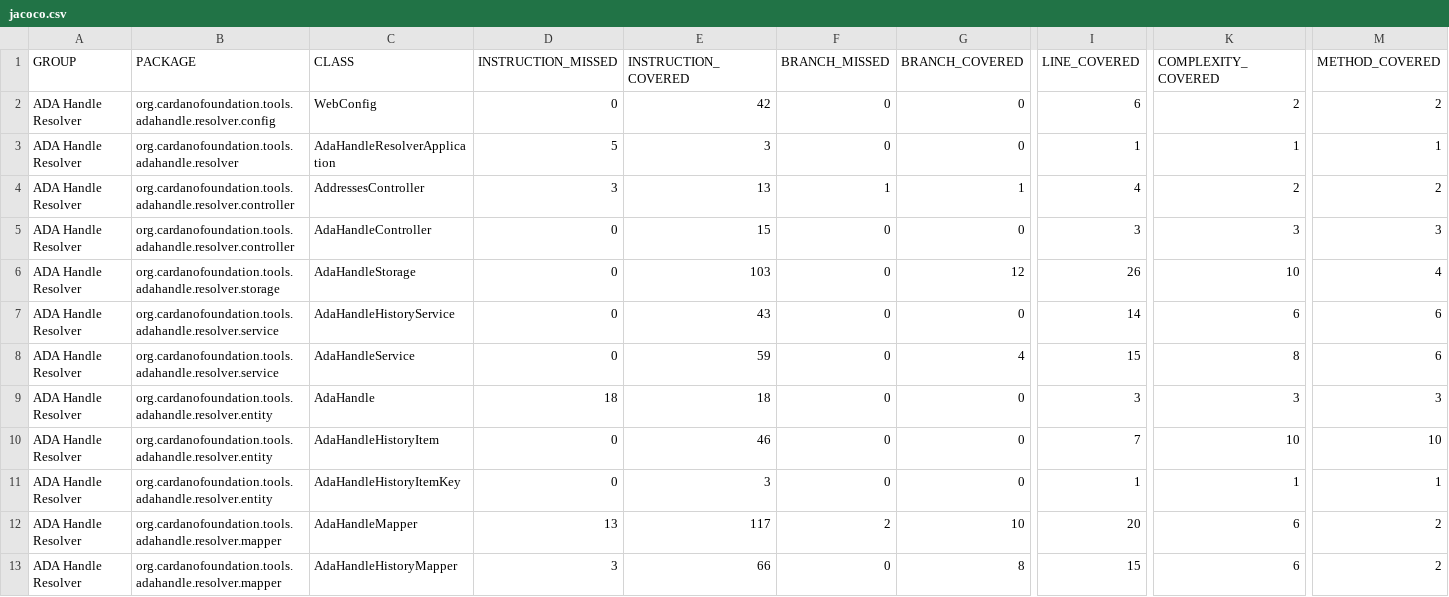
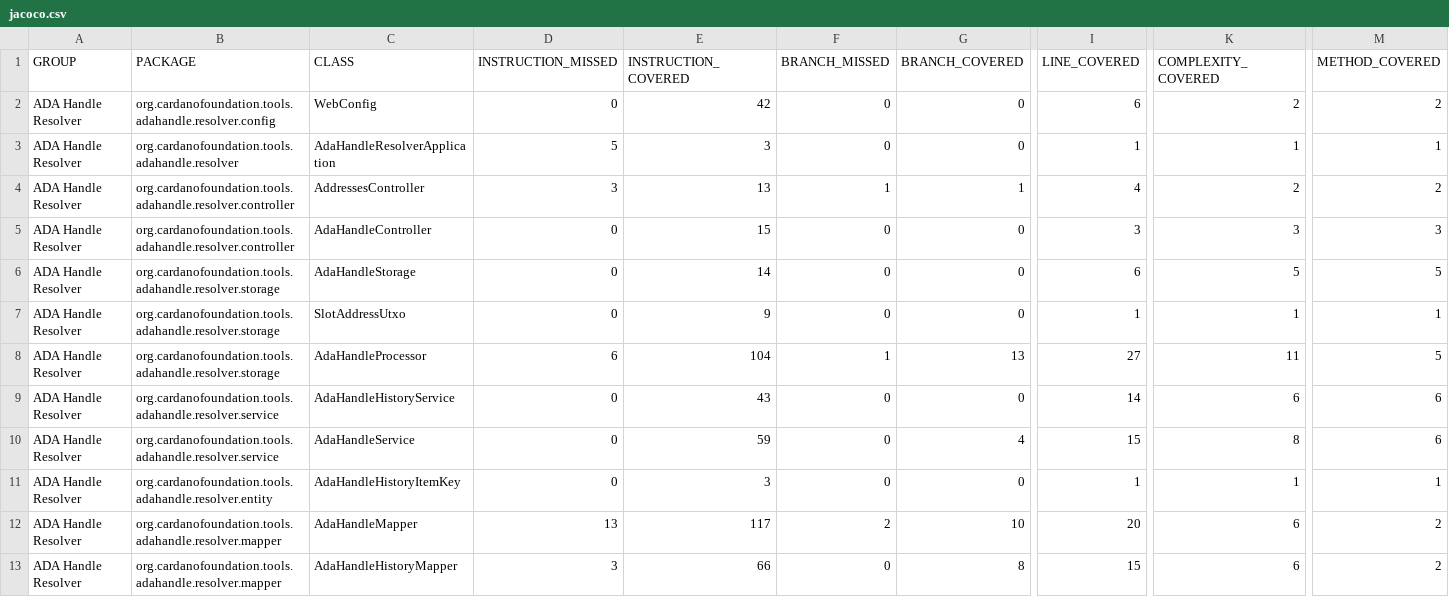
Before and after one commit to cardano-foundation/cf-adahandle-resolver, a CSV file: coverage-report/jacoco.csv, drawn as a sheet; only a part is shown, gaps mark what is left out; removed rows and columns are numbered as before the commit, all else as after; rows hold the shown columns only; the diff names each change by its address in the sheet, - before the commit and + after, or states it on an @@ line.

Commit message:
Deploying to gh-pages from @ cardano-foundation/cf-adahandle-resolver@ef8d828102889230481d81b7689898d4ad595ebf 🚀

```diff
--- a/coverage-report/jacoco.csv
+++ b/coverage-report/jacoco.csv
-E6 (INSTRUCTION_COVERED): 103
+E6 (INSTRUCTION_COVERED): 14
-G6 (BRANCH_COVERED): 12
+G6 (BRANCH_COVERED): 0
-I6 (LINE_COVERED): 26
+I6 (LINE_COVERED): 6
-K6 (COMPLEXITY_COVERED): 10
+K6 (COMPLEXITY_COVERED): 5
-M6 (METHOD_COVERED): 4
+M6 (METHOD_COVERED): 5
+row 7: ADA Handle Resolver | org.cardanofoundation.tools.adahandle.resolver.storage | SlotAddressUtxo | 0 | 9 | 0 | 0 | 1 | 1 | 1
+row 8: ADA Handle Resolver | org.cardanofoundation.tools.adahandle.resolver.storage | AdaHandleProcessor | 6 | 104 | 1 | 13 | 27 | 11 | 5
-row 9: ADA Handle Resolver | org.cardanofoundation.tools.adahandle.resolver.entity | AdaHandle | 18 | 18 | 0 | 0 | 3 | 3 | 3
-row 10: ADA Handle Resolver | org.cardanofoundation.tools.adahandle.resolver.entity | AdaHandleHistoryItem | 0 | 46 | 0 | 0 | 7 | 10 | 10
```
Also changed, not shown: 22 other files.
